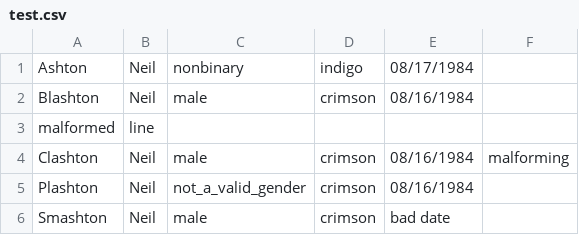
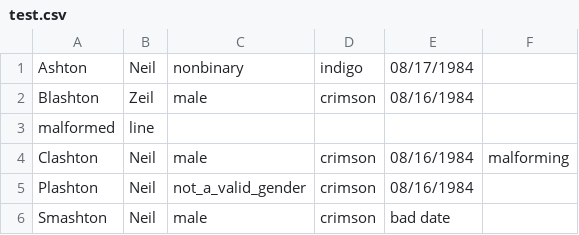
Before and after one commit to nmashton/sv, a CSV file: resources/test.csv, drawn as a sheet.

```diff
--- a/resources/test.csv
+++ b/resources/test.csv
@@ -1,3 +1,3 @@
 Ashton,Neil,nonbinary,indigo,08/17/1984
-Blashton,Neil,male,crimson,08/16/1984
+Blashton,Zeil,male,crimson,08/16/1984
 malformed,line
```
Also changed, not shown: 8 other files.
